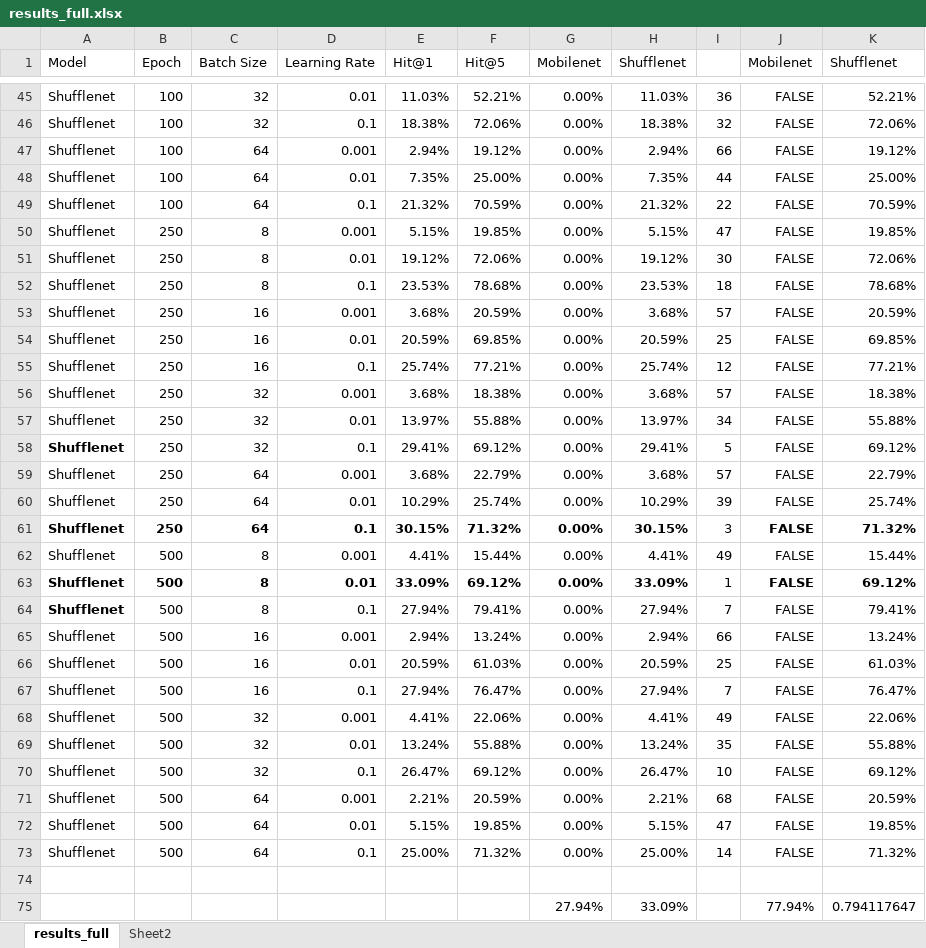
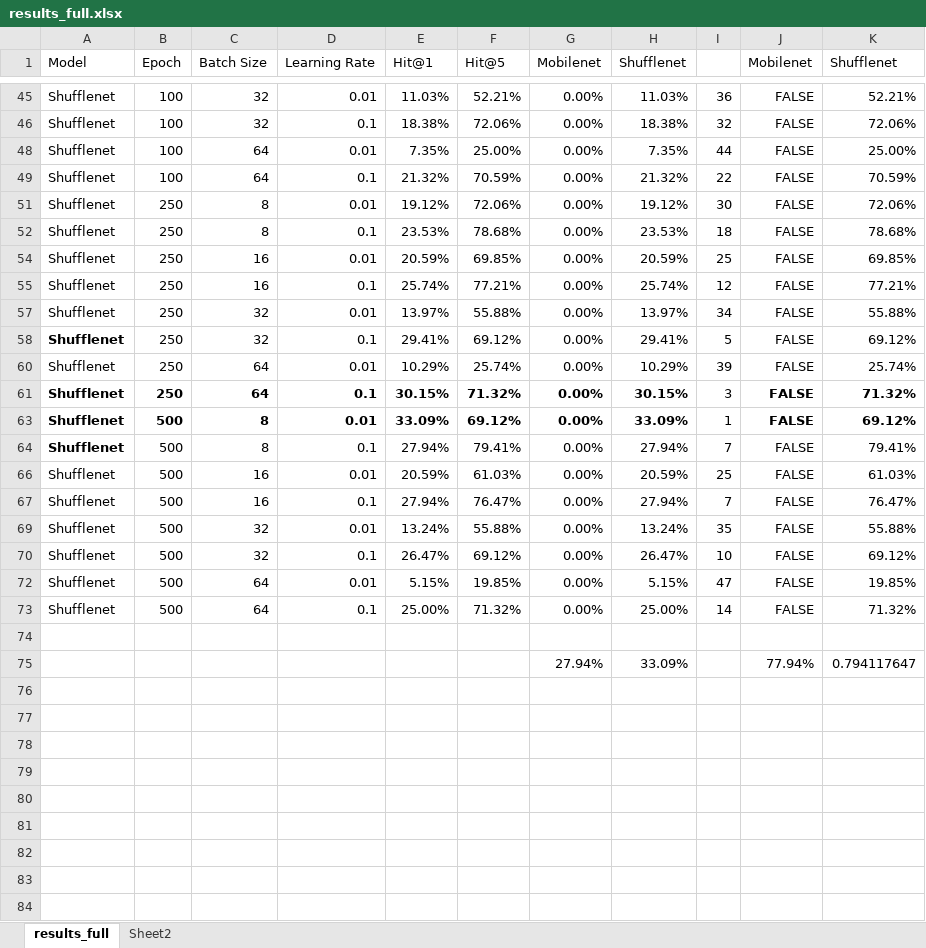
Before and after one commit to MattrDizon/Efficient-3DCNNs, an Excel workbook: utils/results_full.xlsx, sheet results_full, drawn as a sheet; only a part is shown, gaps mark what is left out; values as stored, in another font and other column widths than the file's, no borders; charts and pictures and conditional formats not drawn; the diff covers the shown part only; the diff names each change by its address in the sheet, - before the commit and + after, or states it on an @@ line.

```diff
--- a/utils/results_full.xlsx (sheet results_full)
+++ b/utils/results_full.xlsx (sheet results_full)
@@ row 47 hidden: Shufflenet | 100 | 64 | 0.001 | 2.94% | 19.12% | 0.00% | 2.94% | 66 | FALSE | 19.12% @@
@@ row 50 hidden: Shufflenet | 250 | 8 | 0.001 | 5.15% | 19.85% | 0.00% | 5.15% | 47 | FALSE | 19.85% @@
@@ row 53 hidden: Shufflenet | 250 | 16 | 0.001 | 3.68% | 20.59% | 0.00% | 3.68% | 57 | FALSE | 20.59% @@
@@ row 56 hidden: Shufflenet | 250 | 32 | 0.001 | 3.68% | 18.38% | 0.00% | 3.68% | 57 | FALSE | 18.38% @@
@@ row 59 hidden: Shufflenet | 250 | 64 | 0.001 | 3.68% | 22.79% | 0.00% | 3.68% | 57 | FALSE | 22.79% @@
@@ row 62 hidden: Shufflenet | 500 | 8 | 0.001 | 4.41% | 15.44% | 0.00% | 4.41% | 49 | FALSE | 15.44% @@
@@ row 65 hidden: Shufflenet | 500 | 16 | 0.001 | 2.94% | 13.24% | 0.00% | 2.94% | 66 | FALSE | 13.24% @@
@@ row 68 hidden: Shufflenet | 500 | 32 | 0.001 | 4.41% | 22.06% | 0.00% | 4.41% | 49 | FALSE | 22.06% @@
@@ row 71 hidden: Shufflenet | 500 | 64 | 0.001 | 2.21% | 20.59% | 0.00% | 2.21% | 68 | FALSE | 20.59% @@
```
Also changed, not shown: 15 hidden or unhidden rows elsewhere in this sheet, 1 other file.
